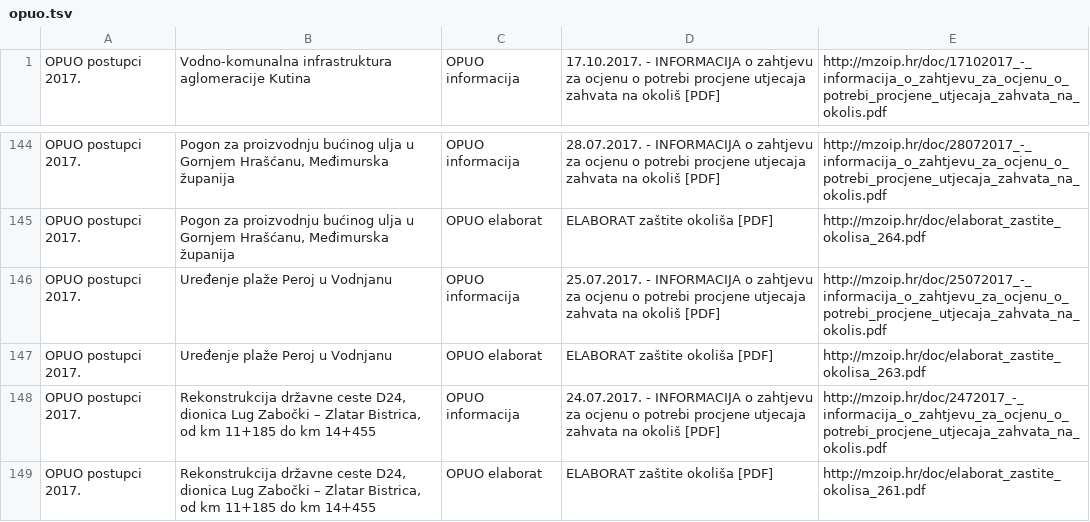
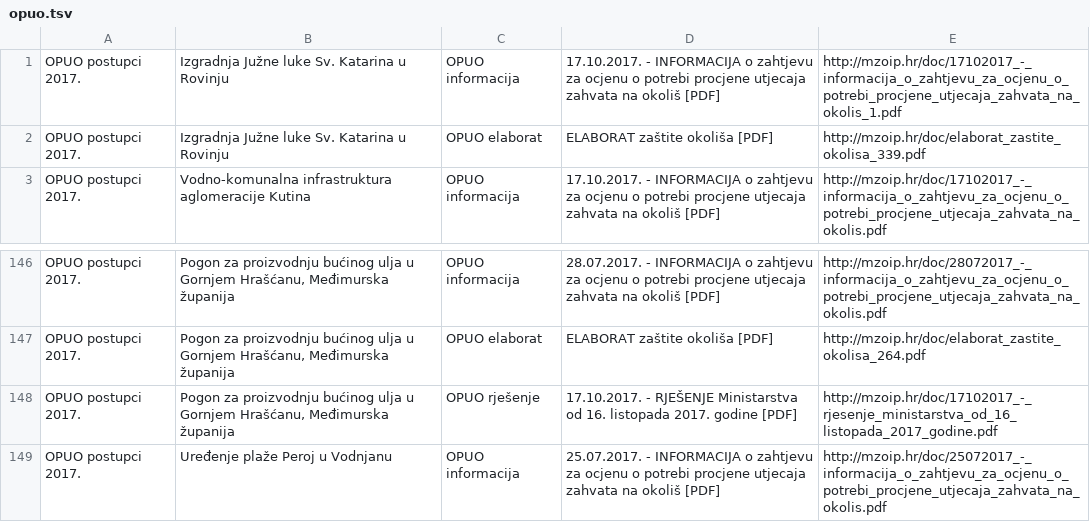
Before and after one commit to udruga-biom/puo-arhiva, a TSV file: opuo.tsv, drawn as a sheet; only a part is shown, gaps mark what is left out; the shorter side is filled out with more unchanged rows.

Commit message:
2017-10-17

```diff
--- a/opuo.tsv
+++ b/opuo.tsv
@@ -1 +1,3 @@
+OPUO postupci 2017.	Izgradnja Južne luke Sv. Katarina u Rovinju	OPUO informacija	17.10.2017. - INFORMACIJA o zahtjevu za ocjenu o potrebi procjene utjecaja zahvata na okoliš [PDF]	http://mzoip.hr/doc/17102017_-_informacija_o_zahtjevu_za_ocjenu_o_potrebi_procjene_utjecaja_zahvata_na_okolis_1.pdf
+OPUO postupci 2017.	Izgradnja Južne luke Sv. Katarina u Rovinju	OPUO elaborat	ELABORAT zaštite okoliša [PDF]	http://mzoip.hr/doc/elaborat_zastite_okolisa_339.pdf
 OPUO postupci 2017.	Vodno-komunalna infrastruktura aglomeracije Kutina	OPUO informacija	17.10.2017. - INFORMACIJA o zahtjevu za ocjenu o potrebi procjene utjecaja zahvata na okoliš [PDF]	http://mzoip.hr/doc/17102017_-_informacija_o_zahtjevu_za_ocjenu_o_potrebi_procjene_utjecaja_zahvata_na_okolis.pdf
@@ -145,2 +147,3 @@ OPUO postupci 2017.	Pogon za proizvodnju bućinog ulja u Gornjem Hrašćanu, Me
 OPUO postupci 2017.	Pogon za proizvodnju bućinog ulja u Gornjem Hrašćanu, Međimurska županija	OPUO elaborat	ELABORAT zaštite okoliša [PDF]	http://mzoip.hr/doc/elaborat_zastite_okolisa_264.pdf
+OPUO postupci 2017.	Pogon za proizvodnju bućinog ulja u Gornjem Hrašćanu, Međimurska županija	OPUO rješenje	17.10.2017. - RJEŠENJE Ministarstva od 16. listopada 2017. godine [PDF]	http://mzoip.hr/doc/17102017_-_rjesenje_ministarstva_od_16_listopada_2017_godine.pdf
 OPUO postupci 2017.	Uređenje plaže Peroj u Vodnjanu	OPUO informacija	25.07.2017. - INFORMACIJA o zahtjevu za ocjenu o potrebi procjene utjecaja zahvata na okoliš [PDF]	http://mzoip.hr/doc/25072017_-_informacija_o_zahtjevu_za_ocjenu_o_potrebi_procjene_utjecaja_zahvata_na_okolis.pdf
```
